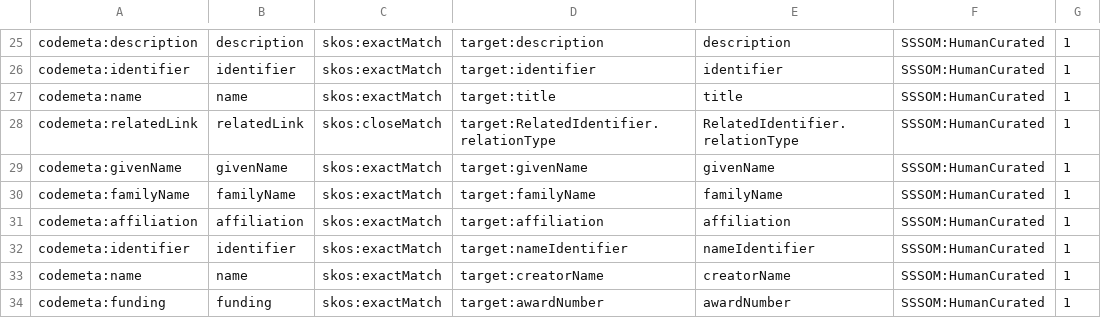
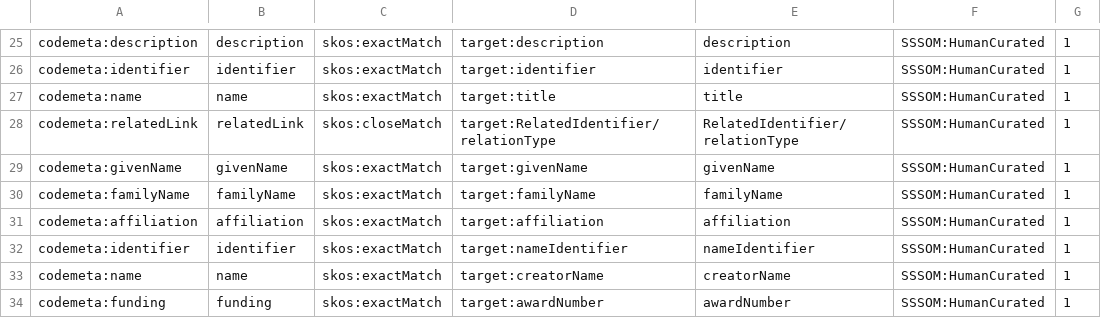
Before and after one commit to codemeta/codemeta, a TSV file: crosswalks-sssom/datacite/datacite-sssom-outputs/datacite-codemeta-mappings.sssom.tsv, drawn as a sheet; only a part is shown, gaps mark what is left out.

```diff
--- a/crosswalks-sssom/datacite/datacite-sssom-outputs/datacite-codemeta-mappings.sssom.tsv
+++ b/crosswalks-sssom/datacite/datacite-sssom-outputs/datacite-codemeta-mappings.sssom.tsv
@@ -27,3 +27,3 @@ codemeta:identifier	identifier	skos:exactMatch	target:identifier	identifier	SSSO
 codemeta:name	name	skos:exactMatch	target:title	title	SSSOM:HumanCurated	1
-codemeta:relatedLink	relatedLink	skos:closeMatch	target:RelatedIdentifier.relationType	RelatedIdentifier.relationType	SSSOM:HumanCurated	1
+codemeta:relatedLink	relatedLink	skos:closeMatch	target:RelatedIdentifier/relationType	RelatedIdentifier/relationType	SSSOM:HumanCurated	1
 codemeta:givenName	givenName	skos:exactMatch	target:givenName	givenName	SSSOM:HumanCurated	1
```
Also changed, not shown: 1 other file.
